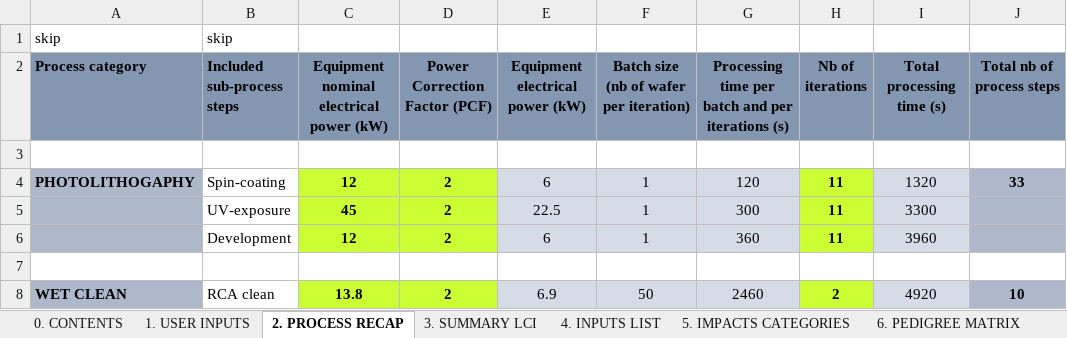
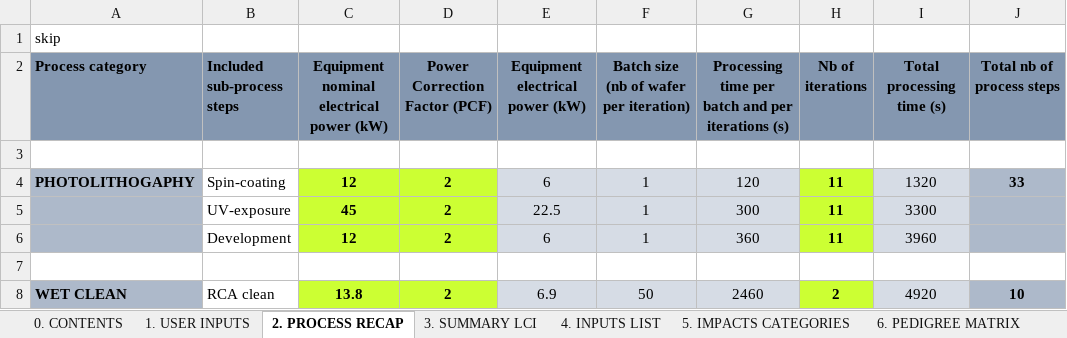
Before and after one commit to merce-fra/PELCA, an Excel workbook: Input example/PELCADeviceDesigner/IGBTDesigner_v1.0.0_ManufacturingInventory.xlsx, sheet 2. PROCESS RECAP, drawn as a sheet; only a part is shown; values as stored, in another font and other column widths than the file's, no borders; charts and pictures not drawn; the diff names each change by its address in the sheet, - before the commit and + after, or states it on an @@ line.

```diff
--- a/Input example/PELCADeviceDesigner/IGBTDesigner_v1.0.0_ManufacturingInventory.xlsx (sheet 2. PROCESS RECAP)
+++ b/Input example/PELCADeviceDesigner/IGBTDesigner_v1.0.0_ManufacturingInventory.xlsx (sheet 2. PROCESS RECAP)
-B1 (Included sub-process steps): skip
+B1 (Included sub-process steps): (empty)
```
Also changed, not shown: sheet 15. DRY ETCH, formulas that keep their value, charts or pictures, 42 other files.
